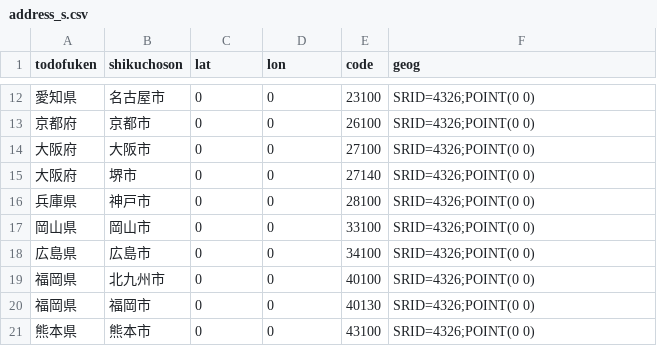
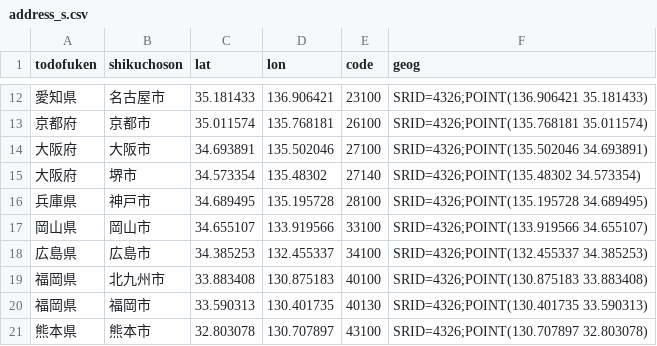
Before and after one commit to gtt-project/pgGeocoder, a CSV file: data/isj/patches/address_s.csv, drawn as a sheet; only a part is shown, gaps mark what is left out; the diff covers the shown part only.

Commit message:
Filled lat, lon and geog columns in isj patch csv from KSJ city_office matching result

```diff
--- a/data/isj/patches/address_s.csv
+++ b/data/isj/patches/address_s.csv
@@ -12,10 +12,10 @@ todofuken,shikuchoson,lat,lon,code,geog
-愛知県,名古屋市,0,0,23100,SRID=4326;POINT(0 0)
-京都府,京都市,0,0,26100,SRID=4326;POINT(0 0)
-大阪府,大阪市,0,0,27100,SRID=4326;POINT(0 0)
-大阪府,堺市,0,0,27140,SRID=4326;POINT(0 0)
-兵庫県,神戸市,0,0,28100,SRID=4326;POINT(0 0)
-岡山県,岡山市,0,0,33100,SRID=4326;POINT(0 0)
-広島県,広島市,0,0,34100,SRID=4326;POINT(0 0)
-福岡県,北九州市,0,0,40100,SRID=4326;POINT(0 0)
-福岡県,福岡市,0,0,40130,SRID=4326;POINT(0 0)
-熊本県,熊本市,0,0,43100,SRID=4326;POINT(0 0)
+愛知県,名古屋市,35.181433,136.906421,23100,SRID=4326;POINT(136.906421 35.181433)
+京都府,京都市,35.011574,135.768181,26100,SRID=4326;POINT(135.768181 35.011574)
+大阪府,大阪市,34.693891,135.502046,27100,SRID=4326;POINT(135.502046 34.693891)
+大阪府,堺市,34.573354,135.48302,27140,SRID=4326;POINT(135.48302 34.573354)
+兵庫県,神戸市,34.689495,135.195728,28100,SRID=4326;POINT(135.195728 34.689495)
+岡山県,岡山市,34.655107,133.919566,33100,SRID=4326;POINT(133.919566 34.655107)
+広島県,広島市,34.385253,132.455337,34100,SRID=4326;POINT(132.455337 34.385253)
+福岡県,北九州市,33.883408,130.875183,40100,SRID=4326;POINT(130.875183 33.883408)
+福岡県,福岡市,33.590313,130.401735,40130,SRID=4326;POINT(130.401735 33.590313)
+熊本県,熊本市,32.803078,130.707897,43100,SRID=4326;POINT(130.707897 32.803078)
```
Also changed, not shown: 30 edited cells elsewhere in this file.
